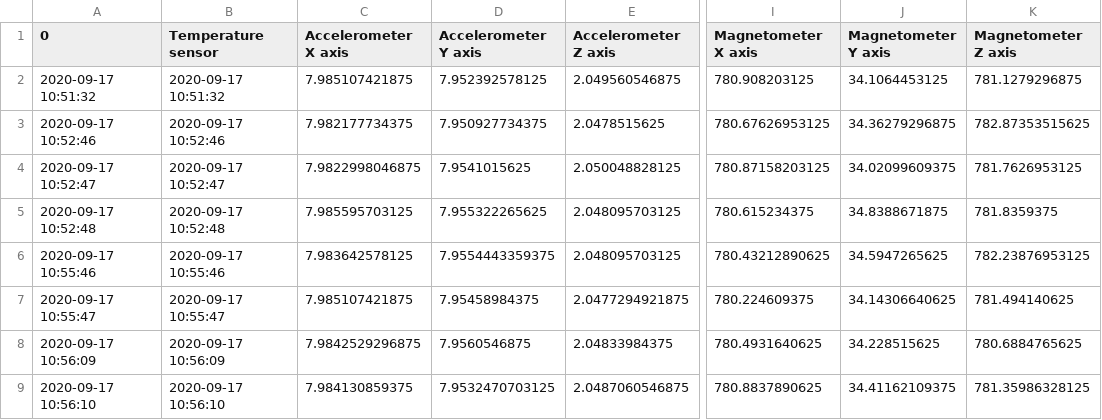
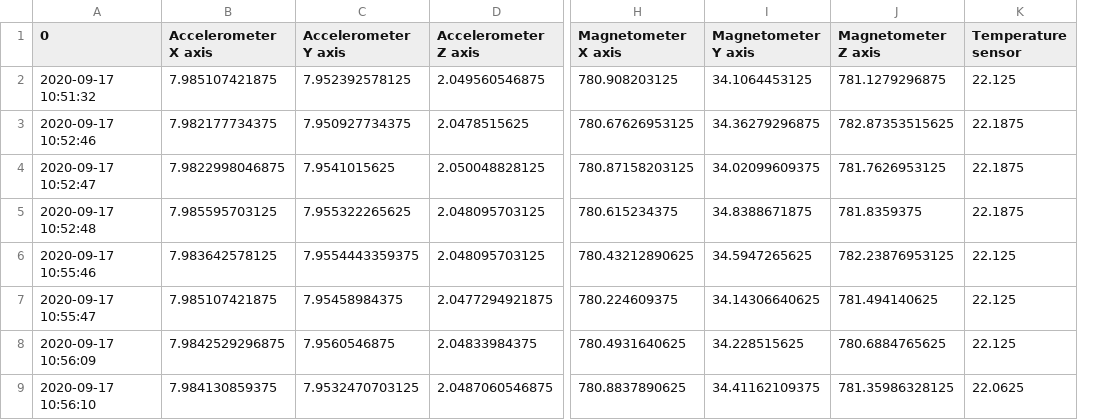
Before and after one commit to Siegmundshof93/ROS-arbeit, a CSV file: Sensors/sensors_output.csv, drawn as a sheet; only a part is shown, gaps mark what is left out; removed rows and columns are numbered as before the commit, all else as after; the diff names each change by its address in the sheet, - before the commit and + after, or states it on an @@ line.

Commit message:
termo sensors are ok

```diff
--- a/Sensors/sensors_output.csv
+++ b/Sensors/sensors_output.csv
-column B (Temperature sensor), rows 2-9: 2020-09-17 10:51:32 | 2020-09-17 10:52:46 | 2020-09-17 10:52:47 | 2020-09-17 10:52:48 | 2020-09-17 10:55:46 | 2020-09-17 10:55:47 | 2020-09-17 10:56:09 | 2020-09-17 10:56:10
+column K (Temperature sensor), rows 2-9: 22.125 | 22.1875 | 22.1875 | 22.1875 | 22.125 | 22.125 | 22.125 | 22.0625
```
Also changed, not shown: 2 other files.
